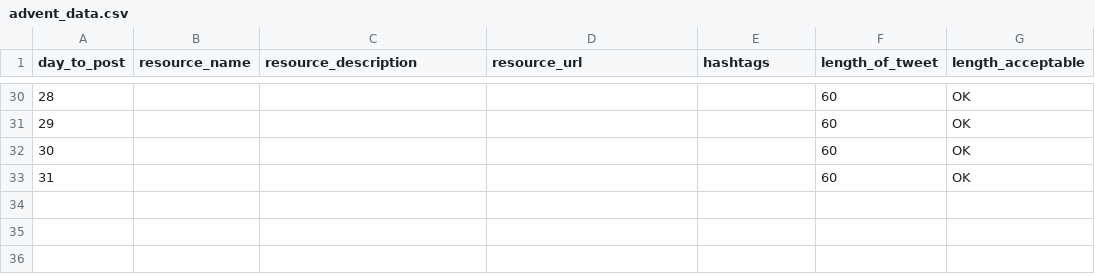
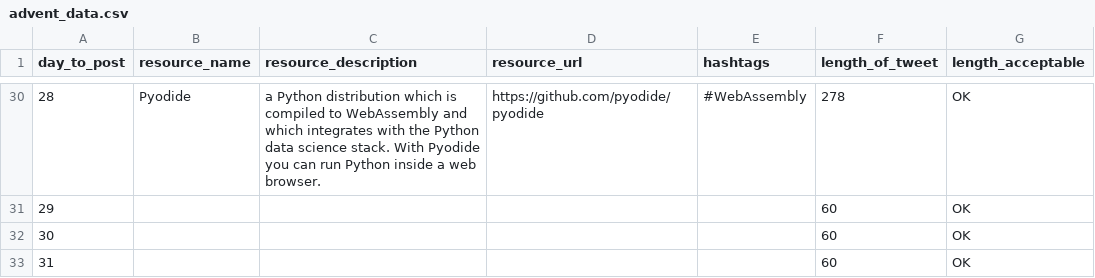
Before and after one commit to PyLadiesBerlin/advent_twitter_bot, a CSV file: src/data/advent_data.csv, drawn as a sheet; only a part is shown, gaps mark what is left out; the diff covers the shown part only.

Commit message:
add new csv

```diff
--- a/src/data/advent_data.csv
+++ b/src/data/advent_data.csv
@@ -30,2 +30,2 @@ day_to_post,resource_name,resource_description,resource_url,hashtags,length_of_t
-28,,,,,60,OK
+28,Pyodide,a Python distribution which is compiled to WebAssembly and which integrates with the Python data science stack. With Pyodide you can run Python inside a web browser.,https://github.com/pyodide/pyodide,#WebAssembly,278,OK
 29,,,,,60,OK
```
Also changed, not shown: 30 edited cells elsewhere in this file.
